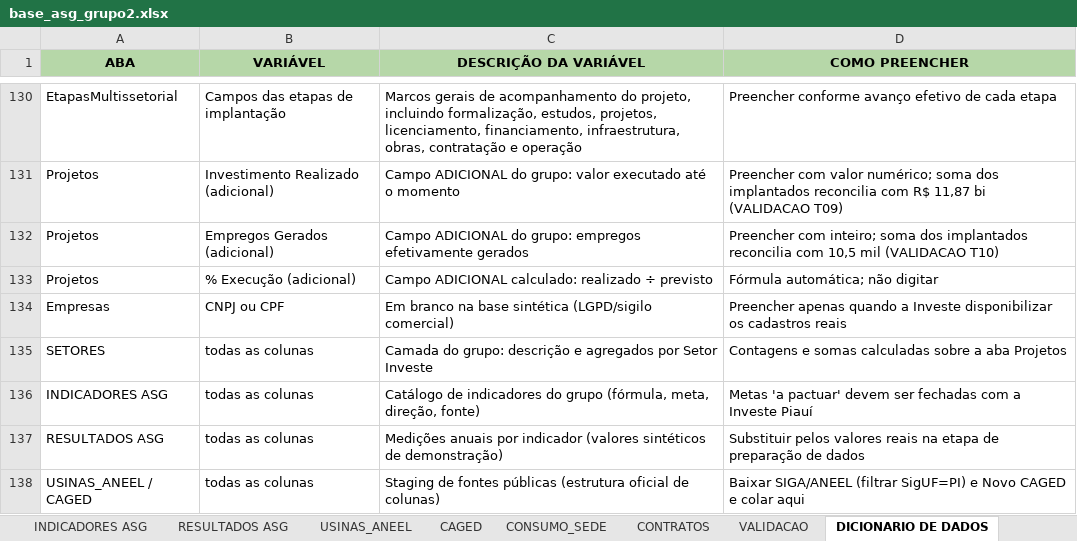
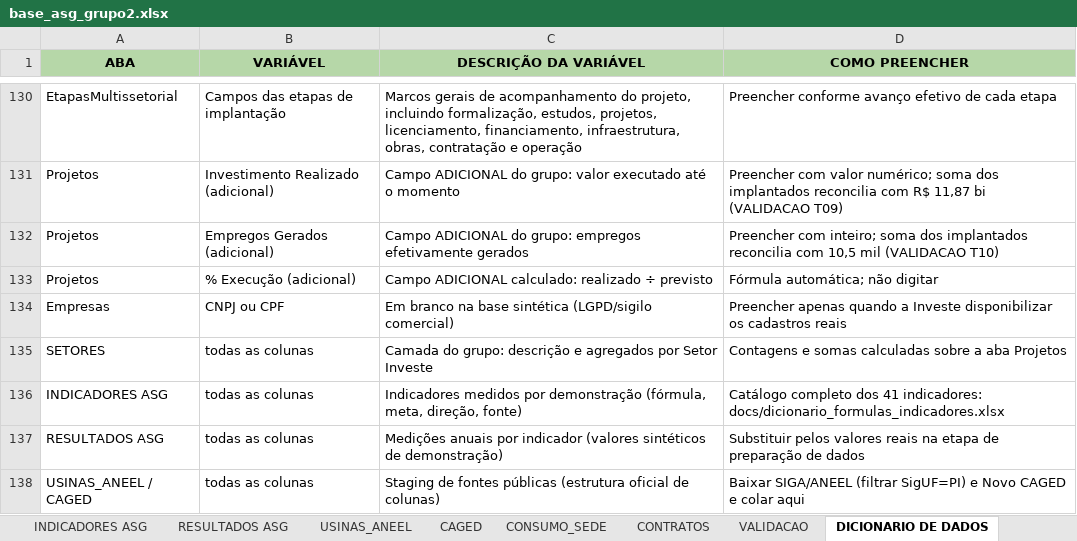
Before and after one commit to JoaoVitor2547/painel-asg-investe-piaui, an Excel workbook: dados/base_asg_grupo2.xlsx, sheet DICIONARIO DE DADOS, drawn as a sheet; only a part is shown, gaps mark what is left out; values as stored, in another font and other column widths than the file's, no borders; the diff names each change by its address in the sheet, - before the commit and + after, or states it on an @@ line.

```diff
--- a/dados/base_asg_grupo2.xlsx (sheet DICIONARIO DE DADOS)
+++ b/dados/base_asg_grupo2.xlsx (sheet DICIONARIO DE DADOS)
-C136 (DESCRIÇÃO DA VARIÁVEL): Catálogo de indicadores do grupo (fórmula, meta,…
+C136 (DESCRIÇÃO DA VARIÁVEL): Indicadores medidos por demonstração (fórmula, meta,…
-D136 (COMO PREENCHER): Metas 'a pactuar' devem ser fechadas com a Investe Piauí
+D136 (COMO PREENCHER): Catálogo completo dos 41 indicadores: docs/dicionario_formulas_indicadores.xlsx
```
Also changed, not shown: sheet RESULTADOS ASG, sheet INDICADORES ASG, sheet ESTRUTURA DAS TABELAS, formulas that keep their value, docs/dicionario_formulas_indicadores.xlsx, 6 other files.
